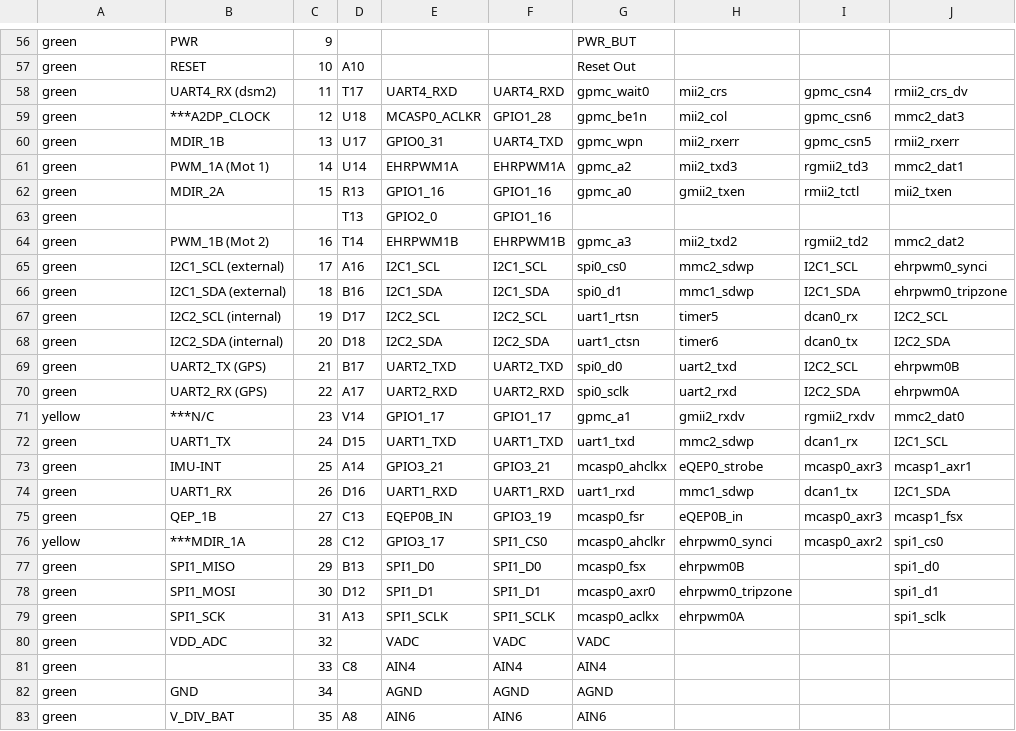
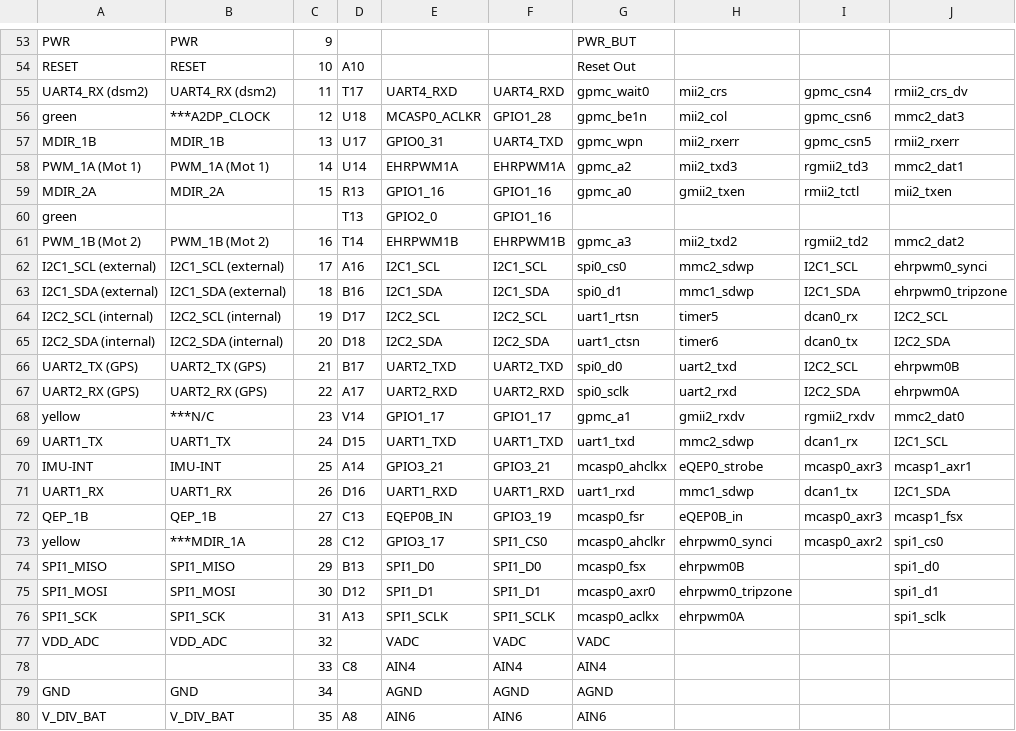
Before and after one commit to jadonk/beaglebone-blue, a CSV file: BeagleBone_Blue_Pin_Table.csv, drawn as a sheet; only a part is shown, gaps mark what is left out; addresses are those after the commit; the diff covers the shown part only; the diff names each change by its address in the sheet, - before the commit and + after, or states it on an @@ line.

```diff
--- a/BeagleBone_Blue_Pin_Table.csv
+++ b/BeagleBone_Blue_Pin_Table.csv
-A53: green
+A53: PWR
-A54: green
+A54: RESET
-A55: green
+A55: UART4_RX (dsm2)
-A57: green
+A57: MDIR_1B
-A58: green
+A58: PWM_1A (Mot 1)
-A59: green
+A59: MDIR_2A
-A61: green
+A61: PWM_1B (Mot 2)
-A62: green
+A62: I2C1_SCL (external)
-A63: green
+A63: I2C1_SDA (external)
-A64: green
+A64: I2C2_SCL (internal)
-A65: green
+A65: I2C2_SDA (internal)
-A66: green
+A66: UART2_TX (GPS)
-A67: green
+A67: UART2_RX (GPS)
-A69: green
+A69: UART1_TX
-A70: green
+A70: IMU-INT
-A71: green
+A71: UART1_RX
-A72: green
+A72: QEP_1B
-A74: green
+A74: SPI1_MISO
-A75: green
+A75: SPI1_MOSI
-A76: green
+A76: SPI1_SCK
-A77: green
+A77: VDD_ADC
-A78: green
+A78: (empty)
-A79: green
+A79: GND
-A80: green
+A80: V_DIV_BAT
```
Also changed, not shown: 1 added row, 4 removed rows and 58 edited cells elsewhere in this file.
